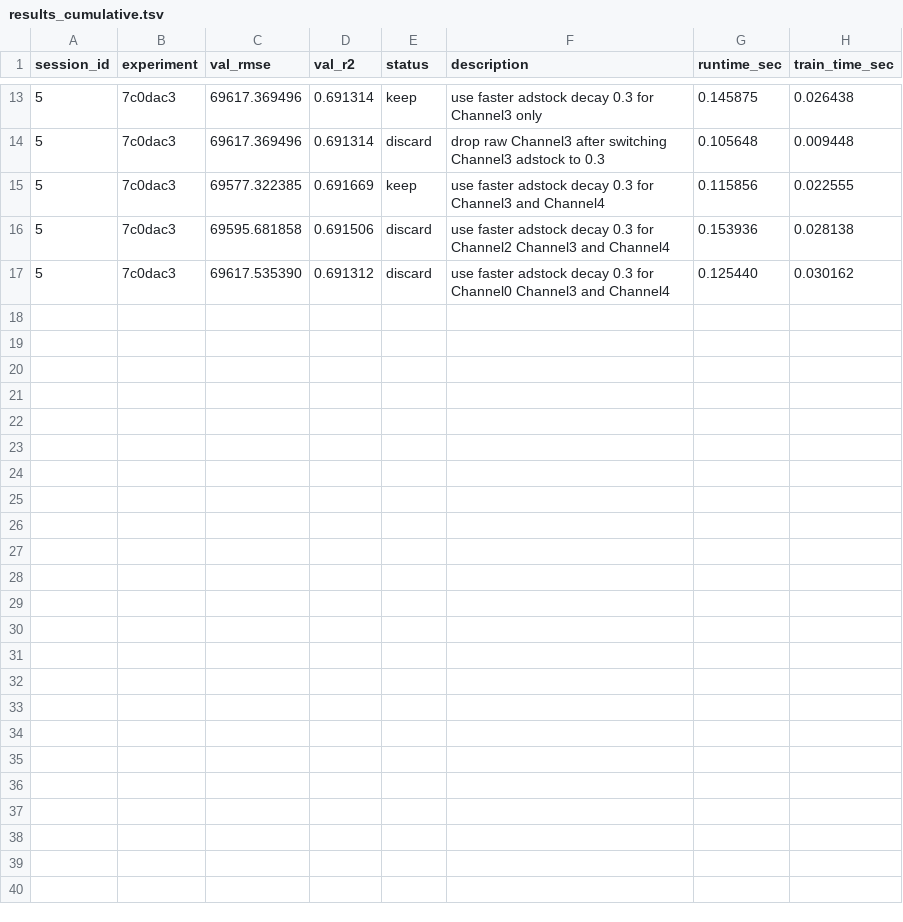
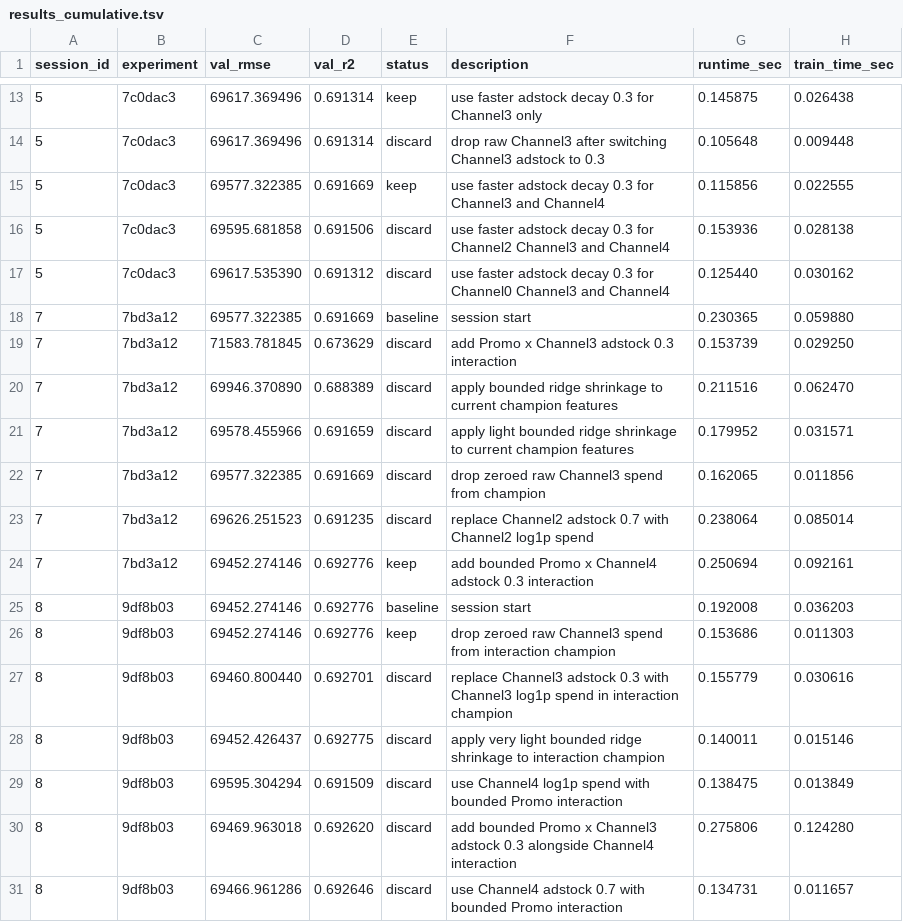
Before and after one commit to ashleyq04/autoresearch-mmm, a TSV file: results_cumulative.tsv, drawn as a sheet; only a part is shown, gaps mark what is left out.

```diff
--- a/results_cumulative.tsv
+++ b/results_cumulative.tsv
@@ -17 +17,15 @@ session_id	experiment	val_rmse	val_r2	status	description	runtime_sec	train_time_
 5	7c0dac3	69617.535390	0.691312	discard	use faster adstock decay 0.3 for Channel0 Channel3 and Channel4	0.125440	0.030162
+7	7bd3a12	69577.322385	0.691669	baseline	session start	0.230365	0.059880
+7	7bd3a12	71583.781845	0.673629	discard	add Promo x Channel3 adstock 0.3 interaction	0.153739	0.029250
+7	7bd3a12	69946.370890	0.688389	discard	apply bounded ridge shrinkage to current champion features	0.211516	0.062470
+7	7bd3a12	69578.455966	0.691659	discard	apply light bounded ridge shrinkage to current champion features	0.179952	0.031571
+7	7bd3a12	69577.322385	0.691669	discard	drop zeroed raw Channel3 spend from champion	0.162065	0.011856
+7	7bd3a12	69626.251523	0.691235	discard	replace Channel2 adstock 0.7 with Channel2 log1p spend	0.238064	0.085014
+7	7bd3a12	69452.274146	0.692776	keep	add bounded Promo x Channel4 adstock 0.3 interaction	0.250694	0.092161
+8	9df8b03	69452.274146	0.692776	baseline	session start	0.192008	0.036203
+8	9df8b03	69452.274146	0.692776	keep	drop zeroed raw Channel3 spend from interaction champion	0.153686	0.011303
+8	9df8b03	69460.800440	0.692701	discard	replace Channel3 adstock 0.3 with Channel3 log1p spend in interaction champion	0.155779	0.030616
+8	9df8b03	69452.426437	0.692775	discard	apply very light bounded ridge shrinkage to interaction champion	0.140011	0.015146
+8	9df8b03	69595.304294	0.691509	discard	use Channel4 log1p spend with bounded Promo interaction	0.138475	0.013849
+8	9df8b03	69469.963018	0.692620	discard	add bounded Promo x Channel3 adstock 0.3 alongside Channel4 interaction	0.275806	0.124280
+8	9df8b03	69466.961286	0.692646	discard	use Channel4 adstock 0.7 with bounded Promo interaction	0.134731	0.011657
```
Also changed, not shown: 6 other files.
